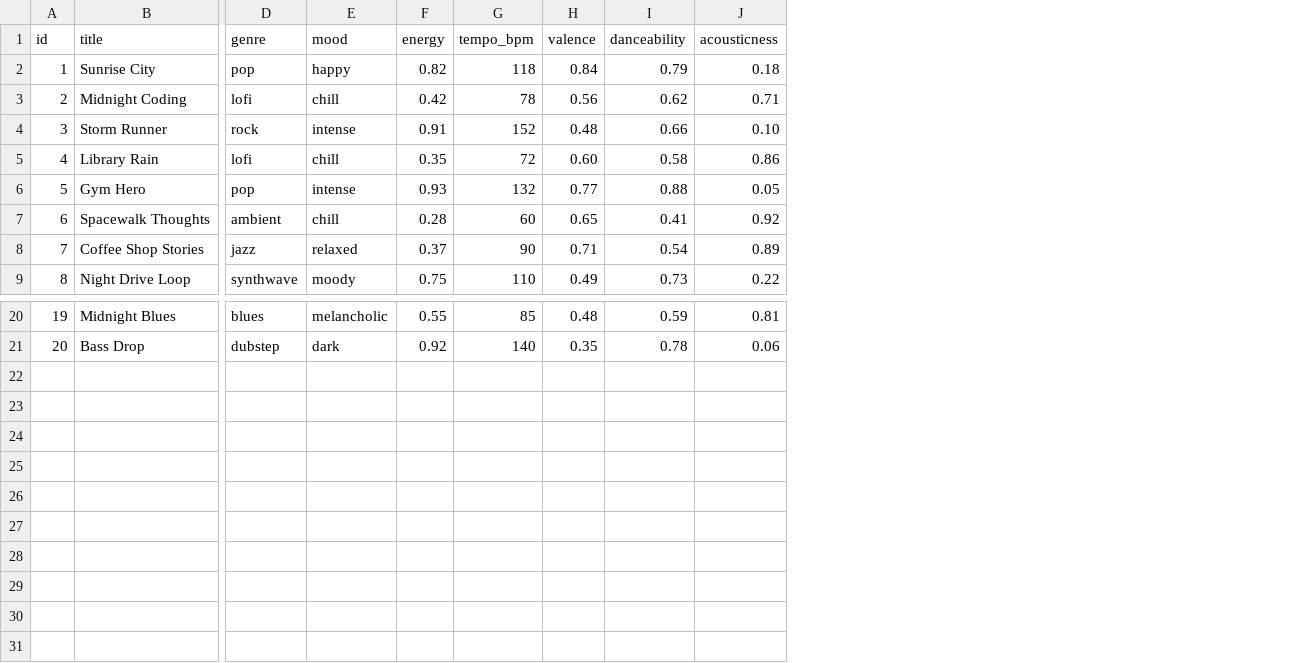
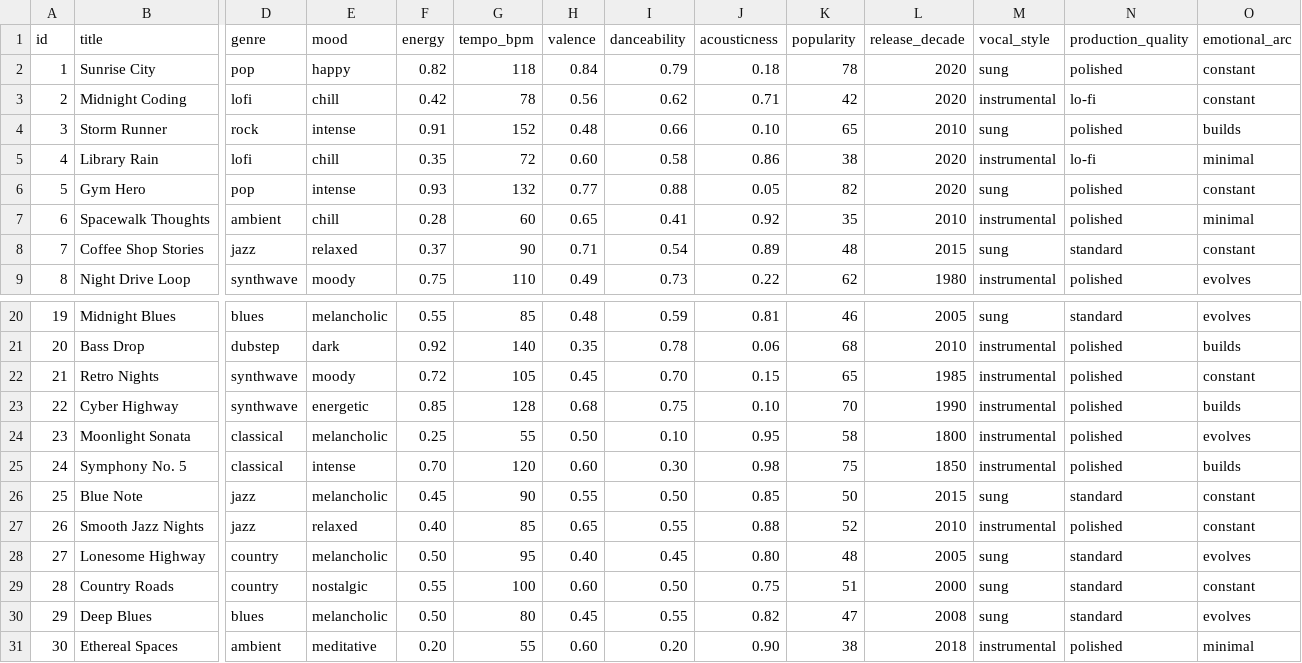
Before and after one commit to nkhlGitRepo/ai110-module3show-musicrecommendersimulation-starter, a CSV file: data/songs.csv, drawn as a sheet; only a part is shown, gaps mark what is left out; rows hold the shown columns only; the diff names each change by its address in the sheet, - before the commit and + after, or states it on an @@ line.

Commit message:
completed Challenge 1: Add Advanced Song Features

```diff
--- a/data/songs.csv
+++ b/data/songs.csv
+column K (popularity), rows 2-9: 78 | 42 | 65 | 38 | 82 | 35 | 48 | 62; rows 20-21: 46 | 68
+column L (release_decade), rows 2-9: 2020 | 2020 | 2010 | 2020 | 2020 | 2010 | 2015 | 1980; rows 20-21: 2005 | 2010
+column M (vocal_style), rows 2-9: sung | instrumental | sung | instrumental | sung | instrumental | sung | instrumental; rows 20-21: sung | instrumental
+column N (production_quality), rows 2-9: polished | lo-fi | polished | lo-fi | polished | polished | standard | polished; rows 20-21: standard | polished
+column O (emotional_arc), rows 2-9: constant | constant | builds | minimal | constant | minimal | constant | evolves; rows 20-21: evolves | builds
+row 22: 21 | Retro Nights | synthwave | moody | 0.72 | 105 | 0.45 | 0.70 | 0.15 | 65 | 1985 | instrumental | polished | constant
+row 23: 22 | Cyber Highway | synthwave | energetic | 0.85 | 128 | 0.68 | 0.75 | 0.10 | 70 | 1990 | instrumental | polished | builds
+row 24: 23 | Moonlight Sonata | classical | melancholic | 0.25 | 55 | 0.50 | 0.10 | 0.95 | 58 | 1800 | instrumental | polished | evolves
+row 25: 24 | Symphony No. 5 | classical | intense | 0.70 | 120 | 0.60 | 0.30 | 0.98 | 75 | 1850 | instrumental | polished | builds
+row 26: 25 | Blue Note | jazz | melancholic | 0.45 | 90 | 0.55 | 0.50 | 0.85 | 50 | 2015 | sung | standard | constant
+row 27: 26 | Smooth Jazz Nights | jazz | relaxed | 0.40 | 85 | 0.65 | 0.55 | 0.88 | 52 | 2010 | instrumental | polished | constant
+row 28: 27 | Lonesome Highway | country | melancholic | 0.50 | 95 | 0.40 | 0.45 | 0.80 | 48 | 2005 | sung | standard | evolves
+row 29: 28 | Country Roads | country | nostalgic | 0.55 | 100 | 0.60 | 0.50 | 0.75 | 51 | 2000 | sung | standard | constant
+row 30: 29 | Deep Blues | blues | melancholic | 0.50 | 80 | 0.45 | 0.55 | 0.82 | 47 | 2008 | sung | standard | evolves
+row 31: 30 | Ethereal Spaces | ambient | meditative | 0.20 | 55 | 0.60 | 0.20 | 0.90 | 38 | 2018 | instrumental | polished | minimal
```
Also changed, not shown: 3 other files.
